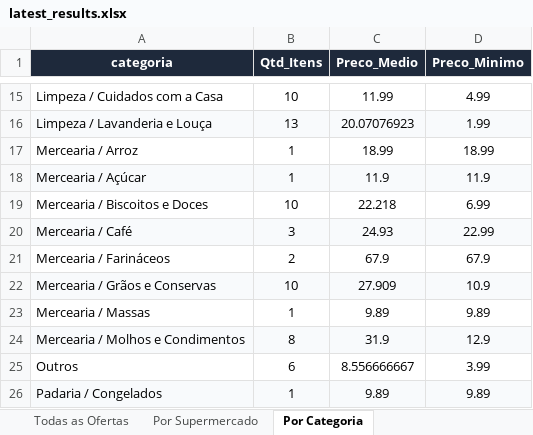
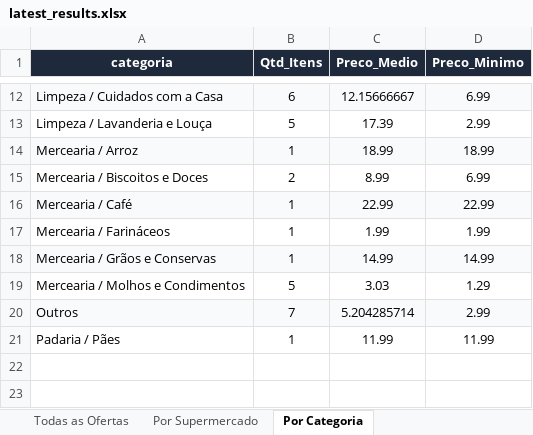
Before and after one commit to AVerz26/Weekly-Flyers-Scraper, an Excel workbook: docs/data/latest_results.xlsx, sheet Por Categoria, drawn as a sheet; only a part is shown, gaps mark what is left out; values as stored, in another font and other column widths than the file's, no borders; removed rows and columns are numbered as before the commit, all else as after; the diff covers the shown part only; the diff names each change by its address in the sheet, - before the commit and + after, or states it on an @@ line.

```diff
--- a/docs/data/latest_results.xlsx (sheet Por Categoria)
+++ b/docs/data/latest_results.xlsx (sheet Por Categoria)
-A12:D12 fill: none
+A12:D12 fill: #F8FAFC
-B12 (Qtd_Itens): 10
+B12 (Qtd_Itens): 6
-C12 (Preco_Medio): 11.99
+C12 (Preco_Medio): 12.15666667
-D12 (Preco_Minimo): 4.99
+D12 (Preco_Minimo): 6.99
-A13:D13 fill: #F8FAFC
+A13:D13 fill: none
-B13 (Qtd_Itens): 13
+B13 (Qtd_Itens): 5
-C13 (Preco_Medio): 20.07076923
+C13 (Preco_Medio): 17.39
-D13 (Preco_Minimo): 1.99
+D13 (Preco_Minimo): 2.99
-A14:D14 fill: none
+A14:D14 fill: #F8FAFC
-row 18: Mercearia / Açúcar | 1 | 11.9 | 11.9
-B15 (Qtd_Itens): 10
+B15 (Qtd_Itens): 2
-C15 (Preco_Medio): 22.218
+C15 (Preco_Medio): 8.99
-B16 (Qtd_Itens): 3
+B16 (Qtd_Itens): 1
-C16 (Preco_Medio): 24.93
+C16 (Preco_Medio): 22.99
-B17 (Qtd_Itens): 2
+B17 (Qtd_Itens): 1
-C17 (Preco_Medio): 67.9
+C17 (Preco_Medio): 1.99
-D17 (Preco_Minimo): 67.9
+D17 (Preco_Minimo): 1.99
-B18 (Qtd_Itens): 10
+B18 (Qtd_Itens): 1
-C18 (Preco_Medio): 27.909
+C18 (Preco_Medio): 14.99
-D18 (Preco_Minimo): 10.9
+D18 (Preco_Minimo): 14.99
-row 23: Mercearia / Massas | 1 | 9.89 | 9.89
-A19:D19 fill: #F8FAFC
+A19:D19 fill: none
-B19 (Qtd_Itens): 8
+B19 (Qtd_Itens): 5
-C19 (Preco_Medio): 31.9
+C19 (Preco_Medio): 3.03
-D19 (Preco_Minimo): 12.9
+D19 (Preco_Minimo): 1.29
-A20:D20 fill: none
+A20:D20 fill: #F8FAFC
-B20 (Qtd_Itens): 6
+B20 (Qtd_Itens): 7
-C20 (Preco_Medio): 8.556666667
+C20 (Preco_Medio): 5.204285714
-D20 (Preco_Minimo): 3.99
+D20 (Preco_Minimo): 2.99
-row 26: Padaria / Congelados | 1 | 9.89 | 9.89
+row 21: Padaria / Pães | 1 | 11.99 | 11.99
```
Also changed, not shown: 3 removed rows, 22 edited cells and cell formats elsewhere in this sheet, sheet Todas as Ofertas, sheet Por Supermercado, 3 other files.
